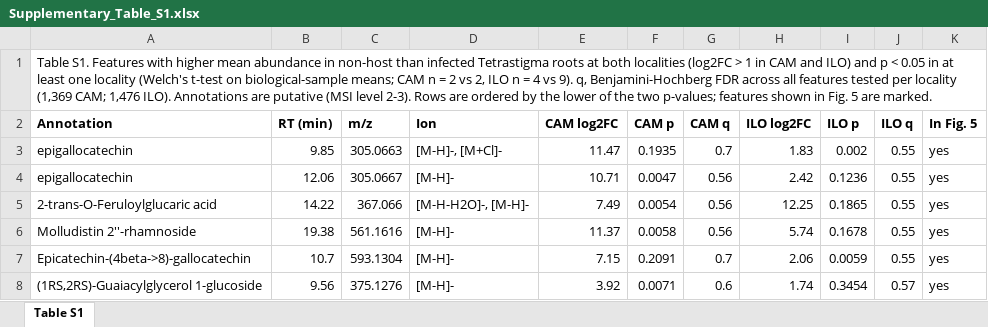
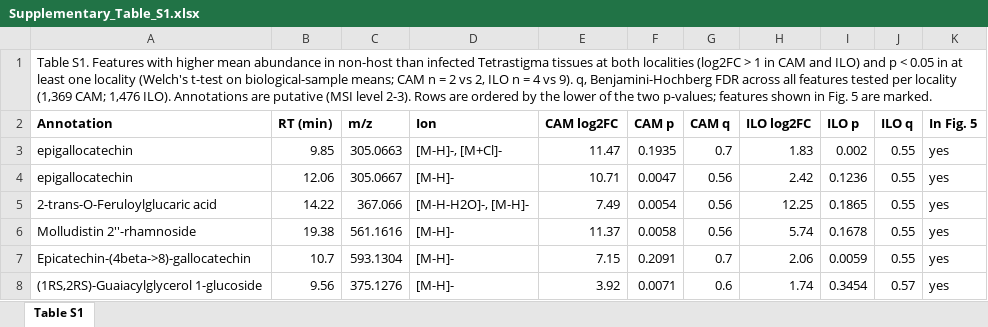
Before and after one commit to adhitwicaksono/RafflesiaMetabolomics2026, an Excel workbook: supplementary_datasets/Supplementary_Table_S1.xlsx, sheet Table S1, drawn as a sheet; only a part is shown; values as stored, in another font and other column widths than the file's, no borders; the diff names each change by its address in the sheet, - before the commit and + after, or states it on an @@ line.

```diff
--- a/supplementary_datasets/Supplementary_Table_S1.xlsx (sheet Table S1)
+++ b/supplementary_datasets/Supplementary_Table_S1.xlsx (sheet Table S1)
-A1 (Annotation): …infected Tetrastigma roots at both…
+A1 (Annotation): …infected Tetrastigma tissues at both…
```
Also changed, not shown: figure5/Table_S1_nonhost_vs_infected.xlsx, raw_data/Supplementary_Dataset_S2_sample_metadata.xlsx, 30 other files.
